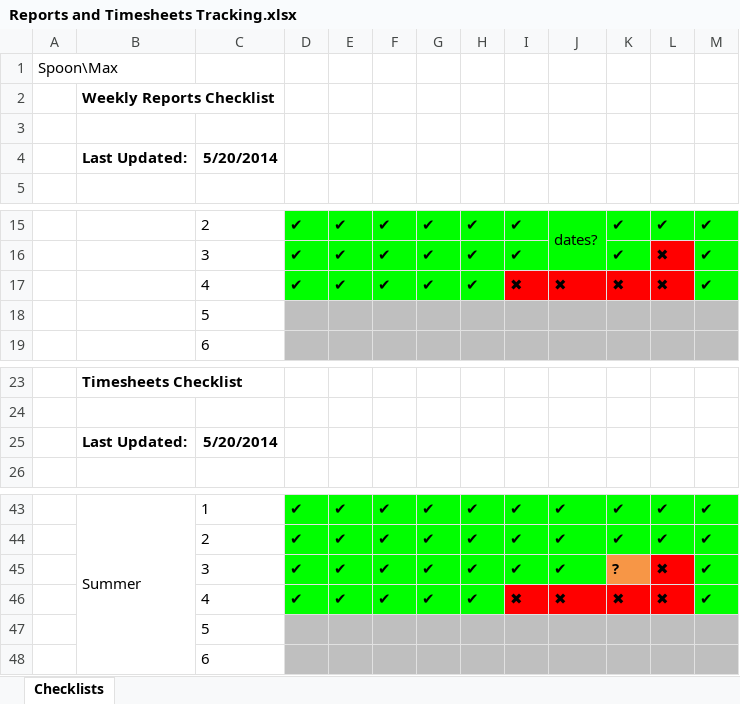
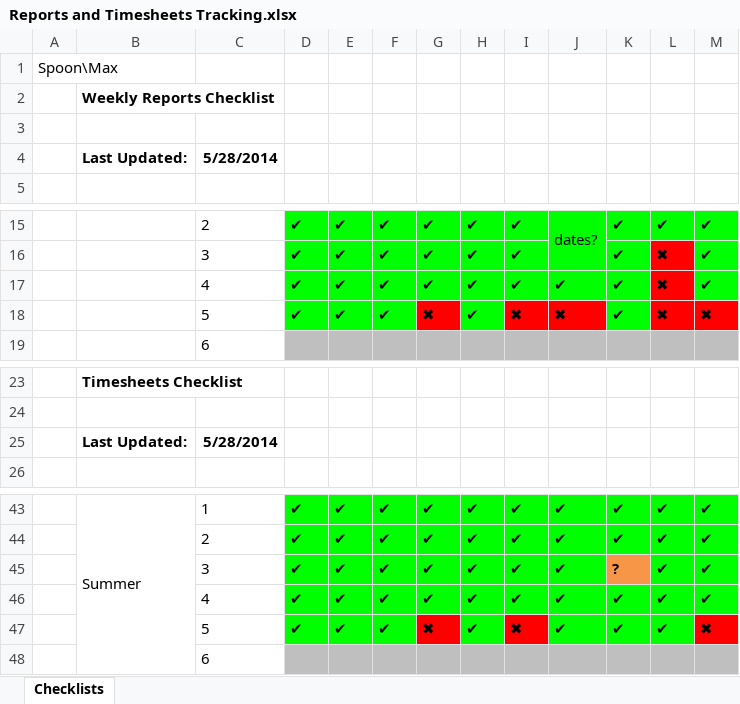
Before and after one commit to john-caine/SWENG, an Excel workbook: Documents/Management/Reports and Timesheets Tracking.xlsx, sheet Checklists, drawn as a sheet; only a part is shown, gaps mark what is left out; values as stored, in another font and other column widths than the file's, no borders; removed rows and columns are numbered as before the commit, all else as after; the diff names each change by its address in the sheet, - before the commit and + after, or states it on an @@ line.

```diff
--- a/Documents/Management/Reports and Timesheets Tracking.xlsx (sheet Checklists)
+++ b/Documents/Management/Reports and Timesheets Tracking.xlsx (sheet Checklists)
-C4: 5/20/2014
+C4: 5/28/2014
-I17: ✖
+I17: ✔
-I17:K17 fill: #FF0000
+I17:K17 fill: #00FF00
-J17: ✖
+J17: ✔
-K17: ✖
+K17: ✔
-row 18:  |  | 5
+row 18:  |  | 5 | ✔ | ✔ | ✔ | ✖ | ✔ | ✖ | ✖ | ✔ | ✖ | ✖
-C25: 5/20/2014
+C25: 5/28/2014
-L45:L46: ✖
+L45:L46: ✔
-L45 fill: #FF0000
+L45 fill: #00FF00
-I46: ✖
+I46: ✔
-I46:L46 fill: #FF0000
+I46:L46 fill: #00FF00
-J46: ✖
+J46: ✔
-K46: ✖
+K46: ✔
-row 47:  |  | 5
+row 47:  |  | 5 | ✔ | ✔ | ✔ | ✖ | ✔ | ✖ | ✔ | ✔ | ✔ | ✖
```
Also changed, not shown: Documents/Management/Timesheets Hours Tracking.xlsx, 2 other files.
